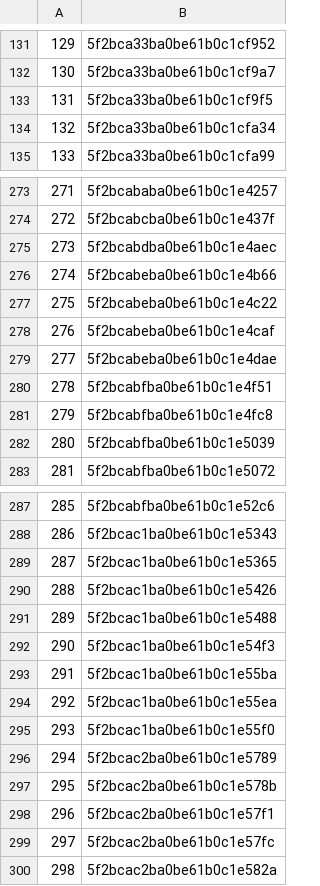
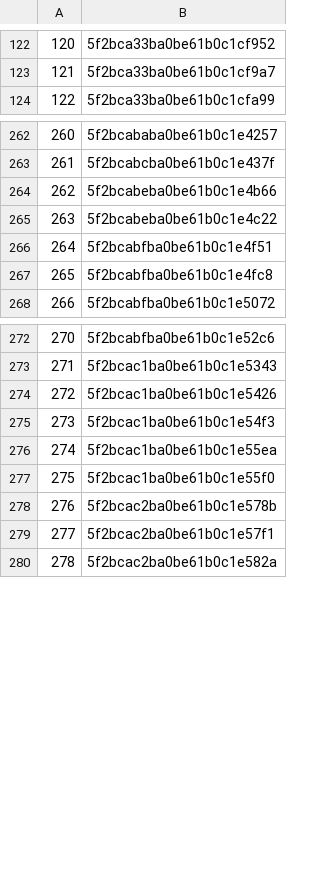
Before and after one commit to rajbirgitrepo/capmain, a CSV file: sch_exec1.csv, drawn as a sheet; only a part is shown, gaps mark what is left out; removed rows and columns are numbered as before the commit, all else as after; the diff covers the shown part only; the diff names each change by its address in the sheet, - before the commit and + after, or states it on an @@ line.

```diff
--- a/sch_exec1.csv
+++ b/sch_exec1.csv
@@ column A renumbered from row 33 down @@
-row 133: 131 | 5f2bca33ba0be61b0c1cf9f5
-row 134: 132 | 5f2bca33ba0be61b0c1cfa34
-row 275: 273 | 5f2bcabdba0be61b0c1e4aec
-row 278: 276 | 5f2bcabeba0be61b0c1e4caf
-row 279: 277 | 5f2bcabeba0be61b0c1e4dae
-row 282: 280 | 5f2bcabfba0be61b0c1e5039
-row 289: 287 | 5f2bcac1ba0be61b0c1e5365
-row 291: 289 | 5f2bcac1ba0be61b0c1e5488
-row 293: 291 | 5f2bcac1ba0be61b0c1e55ba
-row 296: 294 | 5f2bcac2ba0be61b0c1e5789
-row 299: 297 | 5f2bcac2ba0be61b0c1e57fc
```
Also changed, not shown: 1 added row and 13 removed rows elsewhere in this file, com_exec1.csv, district.csv, 19 other files.
